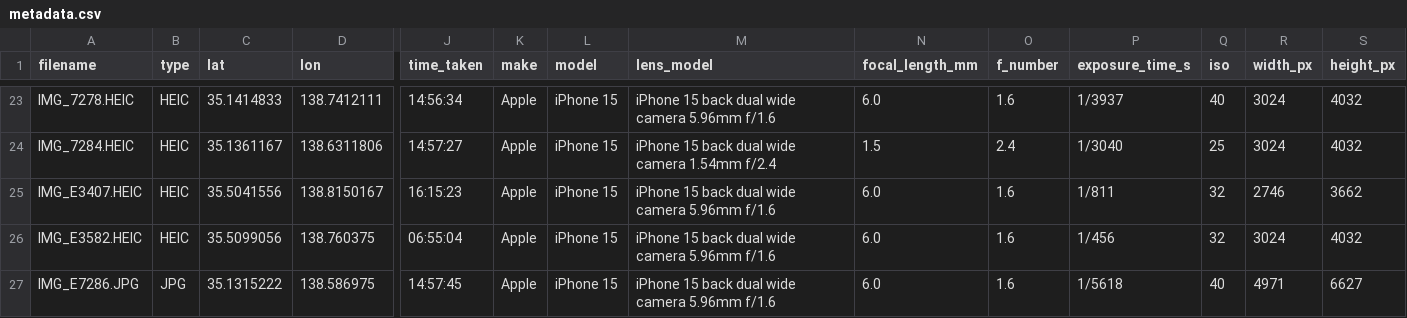
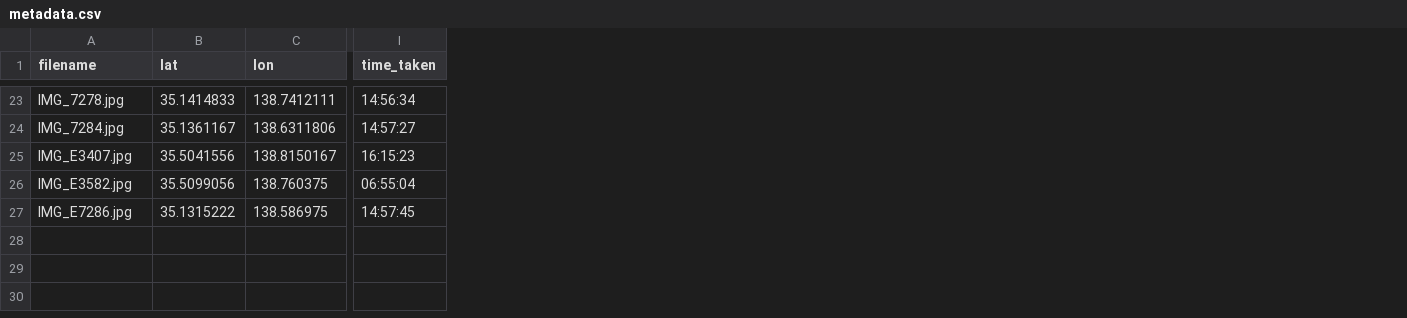
Before and after one commit to rasagy/photo-graphs, a CSV file: fuji-san/metadata.csv, drawn as a sheet; only a part is shown, gaps mark what is left out; the diff covers the shown part only; the diff names each change by its address in the sheet, - before the commit and + after, or states it on an @@ line.

Commit message:
Fix filename and slim csv

```diff
--- a/fuji-san/metadata.csv
+++ b/fuji-san/metadata.csv
-column B (type), rows 23-27: HEIC | HEIC | HEIC | HEIC | JPG
-column K (make), rows 23-27: all Apple
-column L (model), rows 23-27: all iPhone 15
-column M (lens_model), rows 23-27: iPhone 15 back dual wide camera 5.96mm f/1.6 | iPhone 15 back dual wide camera 1.54mm f/2.4 | iPhone 15 back dual wide camera 5.96mm f/1.6 | iPhone 15 back dual wide camera 5.96mm f/1.6 | iPhone 15 back dual wide camera 5.96mm f/1.6
-column N (focal_length_mm), rows 23-27: 6.0 | 1.5 | 6.0 | 6.0 | 6.0
-column O (f_number), rows 23-27: 1.6 | 2.4 | 1.6 | 1.6 | 1.6
-column P (exposure_time_s), rows 23-27: 1/3937 | 1/3040 | 1/811 | 1/456 | 1/5618
-column Q (iso), rows 23-27: 40 | 25 | 32 | 32 | 40
-column R (width_px), rows 23-27: 3024 | 3024 | 2746 | 3024 | 4971
-column S (height_px), rows 23-27: 4032 | 4032 | 3662 | 4032 | 6627
-A23 (filename): IMG_7278.HEIC
+A23 (filename): IMG_7278.jpg
-A24 (filename): IMG_7284.HEIC
+A24 (filename): IMG_7284.jpg
-A25 (filename): IMG_E3407.HEIC
+A25 (filename): IMG_E3407.jpg
-A26 (filename): IMG_E3582.HEIC
+A26 (filename): IMG_E3582.jpg
-A27 (filename): IMG_E7286.JPG
+A27 (filename): IMG_E7286.jpg
```
Also changed, not shown: 22 edited cells elsewhere in this file, 1 other file.
